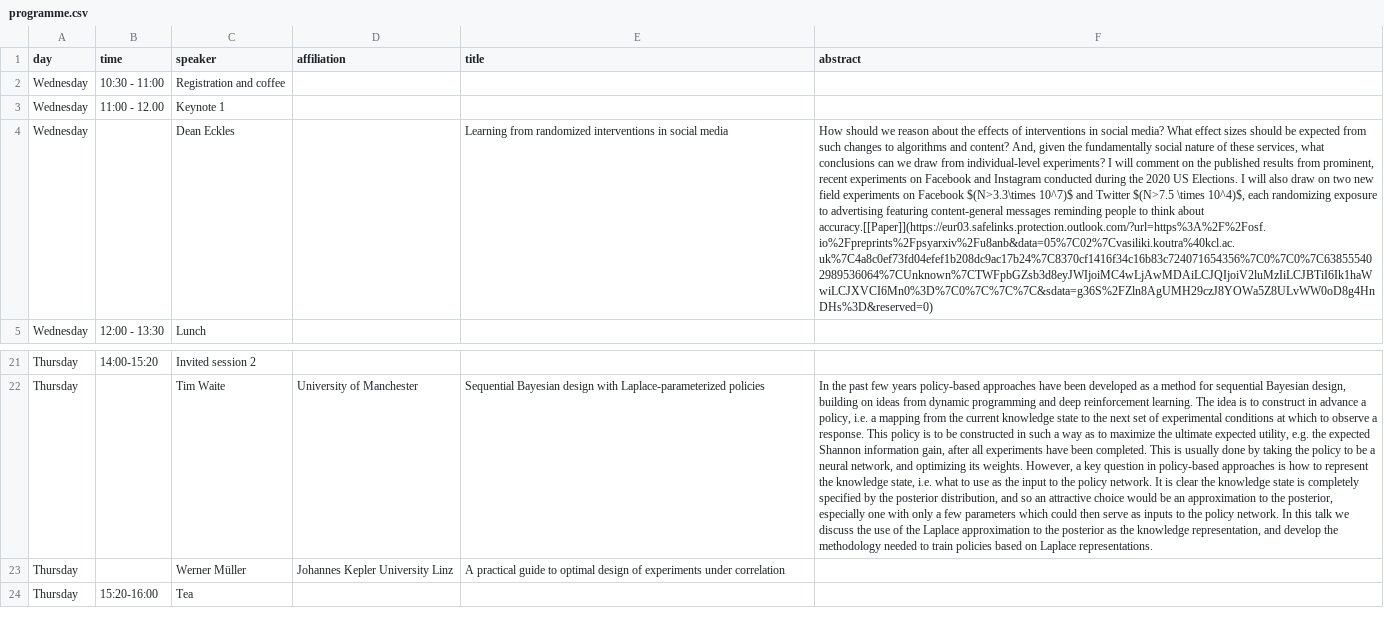
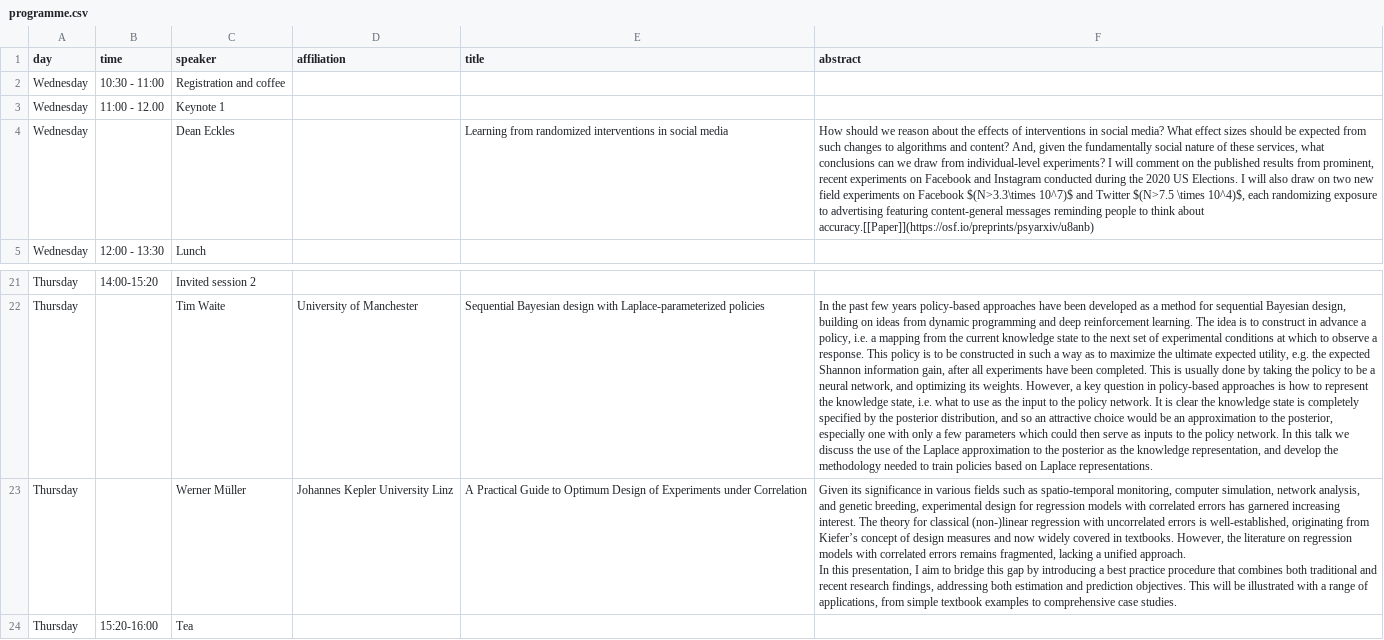
Before and after one commit to vkstats/dane2024, a CSV file: data/programme.csv, drawn as a sheet; only a part is shown, gaps mark what is left out; ↵ is a line break in a cell; the diff names each change by its address in the sheet, - before the commit and + after, or states it on an @@ line.

Commit message:
Update programme

```diff
--- a/data/programme.csv
+++ b/data/programme.csv
-F4 (abstract): …think about accuracy.[[Paper]](https://eur03.safelinks.protection.outlook.com/?url=https%3A%2F%2Fosf.io%2Fpreprints%2Fpsyarxiv%2Fu8anb&data=05%7C02%7Cvasiliki.koutra%40kcl.ac.uk%7C4a8c0ef73fd04efef1b208dc9ac17b24%7C8370cf1416f34c16b83c724071654356%7C0%7C0%7C638555402989536064%7CUnknown%7CTWFpbGZsb3d8eyJWIjoiMC4wLjAwMDAiLCJQIjoiV2luMzIiLCJBTiI6Ik1haWwiLCJXVCI6Mn0%3D%7C0%7C%7C%7C&sdata=g36S%2FZln8AgUMH29czJ8YOWa5Z8ULvWW0oD8g4HnDHs%3D&reserved=0)
+F4 (abstract): …think about accuracy.[[Paper]](https://osf.io/preprints/psyarxiv/u8anb)
-E23 (title): A practical guide to optimal design of experiments under correlation
+E23 (title): A Practical Guide to Optimum Design of Experiments under Correlation
-F23 (abstract): (empty)
+F23 (abstract): Given its significance in various fields such as spatio-temporal monitoring, computer simulation, network analysis, and genetic breeding, experimental design for regression models with correlated errors has garnered increasing interest. The theory for classical (non-)linear regression with uncorrelated errors is well-established, originating from Kiefer’s concept of design measures and now widely covered in textbooks. However, the literature on regression models with correlated errors remains fragmented, lacking a unified approach. ↵ In this presentation, I aim to bridge this gap by introducing a best practice procedure that combines both traditional and recent research findings, addressing both estimation and prediction objectives. This will be illustrated with a range of applications, from simple textbook examples to comprehensive case studies.
```
Also changed, not shown: 4 other files.
